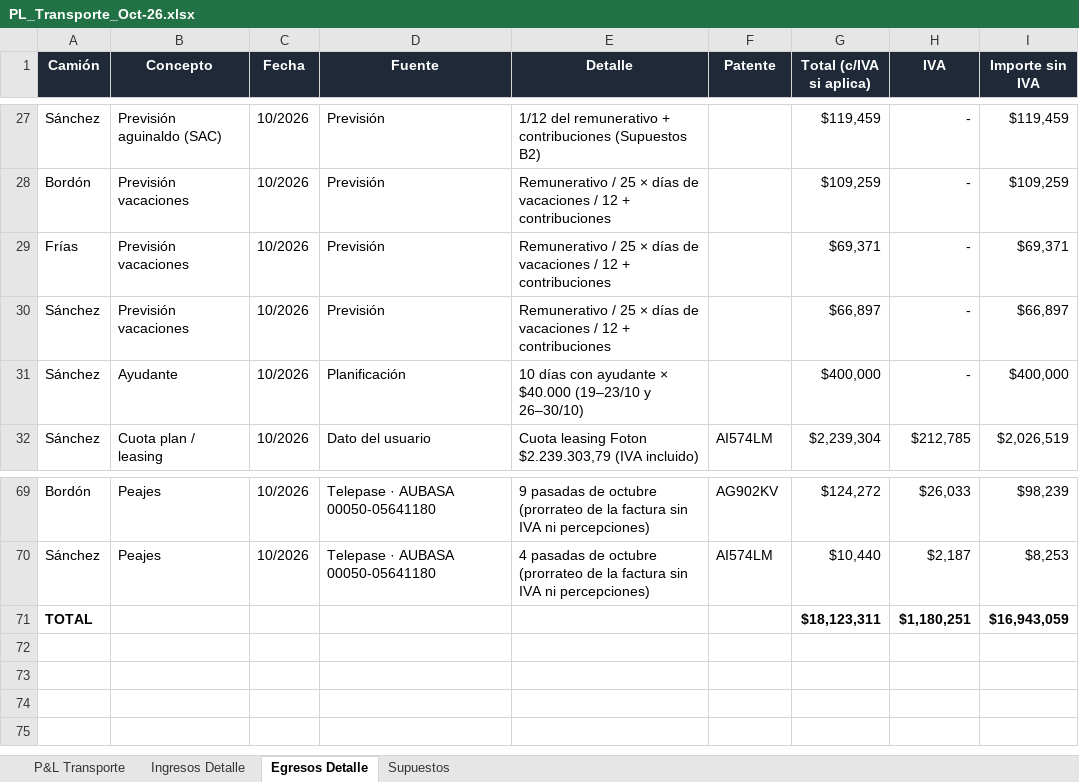
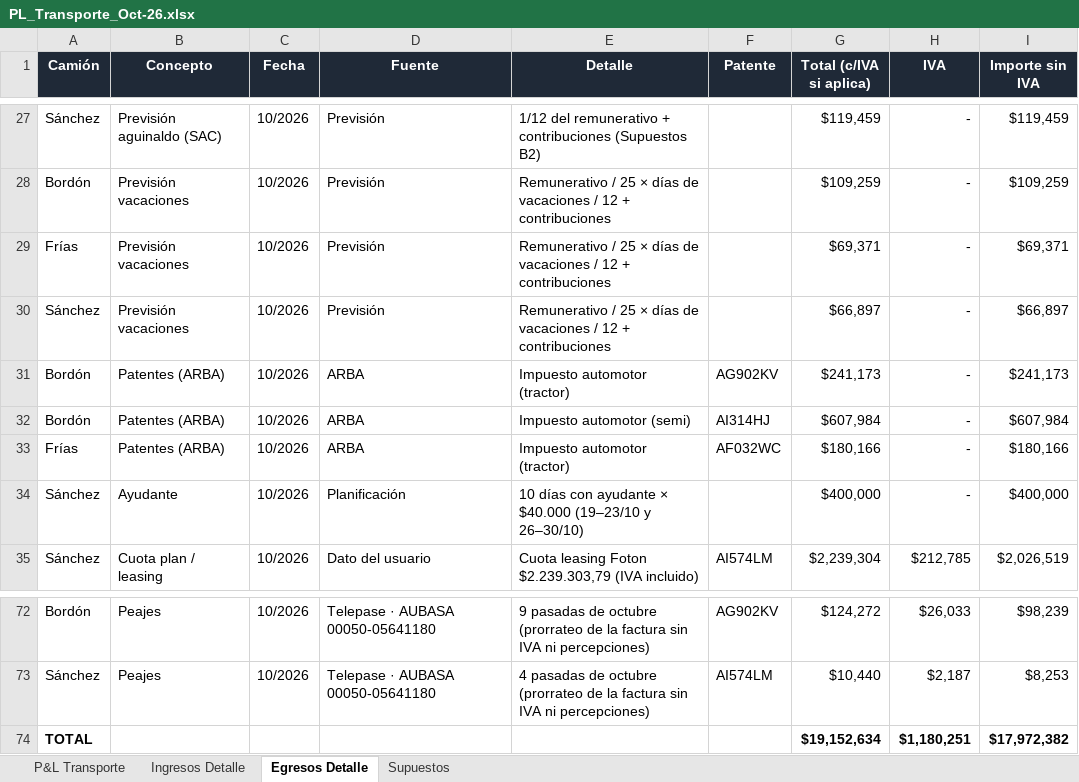
Before and after one commit to bomberomaxi/TLM, an Excel workbook: PL_Transporte_Oct-26.xlsx, sheet Egresos Detalle, drawn as a sheet; only a part is shown, gaps mark what is left out; values as stored, in another font and other column widths than the file's, no borders; addresses are those after the commit; the diff names each change by its address in the sheet, - before the commit and + after, or states it on an @@ line.

```diff
--- a/PL_Transporte_Oct-26.xlsx (sheet Egresos Detalle)
+++ b/PL_Transporte_Oct-26.xlsx (sheet Egresos Detalle)
+row 31: Bordón | Patentes (ARBA) | 10/2026 | ARBA | Impuesto automotor (tractor) | AG902KV | $241,173 | - | $241,173
+row 32: Bordón | Patentes (ARBA) | 10/2026 | ARBA | Impuesto automotor (semi) | AI314HJ | $607,984 | - | $607,984
+row 33: Frías | Patentes (ARBA) | 10/2026 | ARBA | Impuesto automotor (tractor) | AF032WC | $180,166 | - | $180,166
-G74 (Total (c/IVA si aplica)): $18,123,311
+G74 (Total (c/IVA si aplica)): $19,152,634
-I74 (Importe sin IVA): $16,943,059
+I74 (Importe sin IVA): $17,972,382
```
Also changed, not shown: sheet P&L Transporte, formulas that keep their value.
